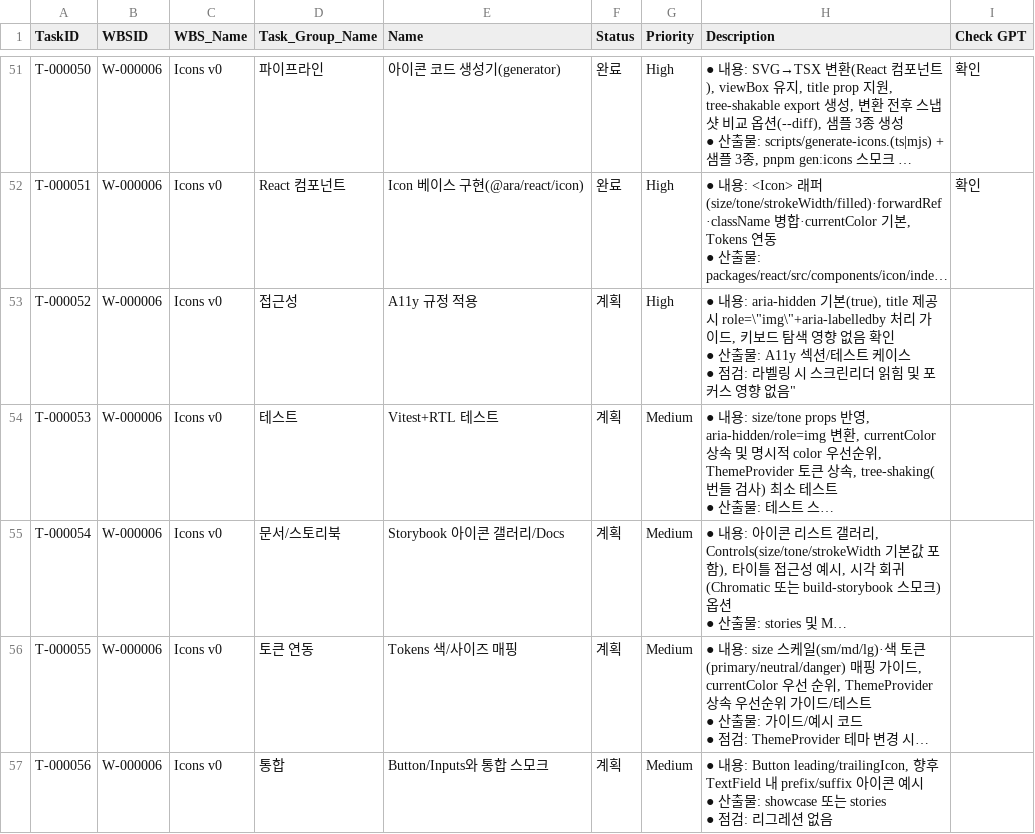
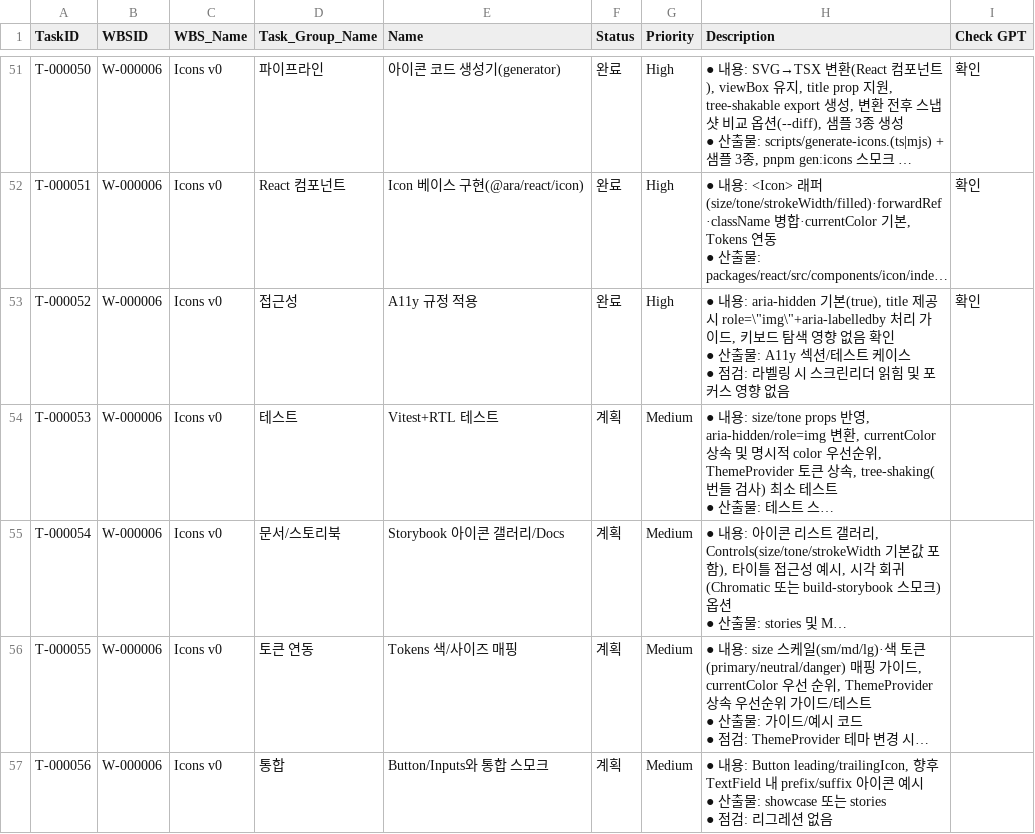
Before and after one commit to CompNh/ara, a CSV file: planning/Tasks.csv, drawn as a sheet; only a part is shown, gaps mark what is left out; long unchanged cells end in …; the diff names each change by its address in the sheet, - before the commit and + after, or states it on an @@ line.

Commit message:
chore: complete icon accessibility task

```diff
--- a/planning/Tasks.csv
+++ b/planning/Tasks.csv
-F53 (Status): 계획
+F53 (Status): 완료
-H53 (Description): …향 없음"
+H53 (Description): …향 없음
-I53 (Check GPT): (empty)
+I53 (Check GPT): 확인
```
Also changed, not shown: planning/WBS.csv, 1 other file.
